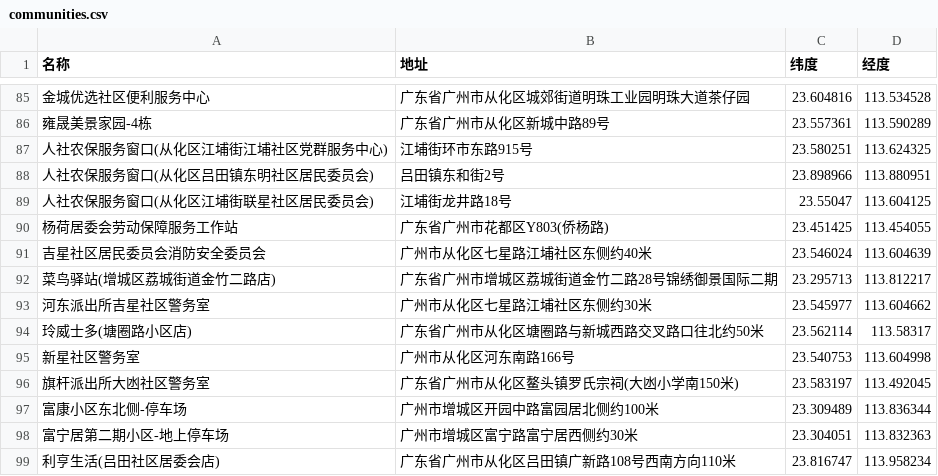
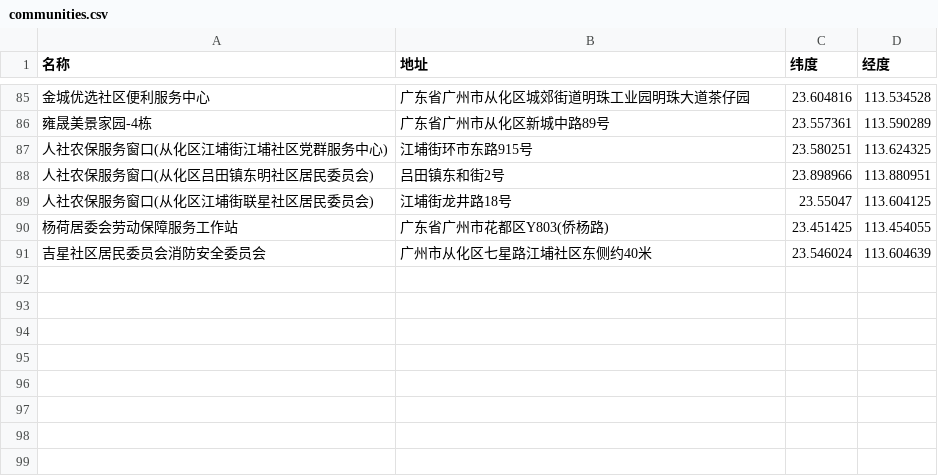
Before and after one commit to leefreddie/universe_great_group, a CSV file: data/guangzhou/communities.csv, drawn as a sheet; only a part is shown, gaps mark what is left out.

```diff
--- a/data/guangzhou/communities.csv
+++ b/data/guangzhou/communities.csv
@@ -91,9 +91 @@
 吉星社区居民委员会消防安全委员会,广州市从化区七星路江埔社区东侧约40米,23.546024,113.604639
-菜鸟驿站(增城区荔城街道金竹二路店),广东省广州市增城区荔城街道金竹二路28号锦绣御景国际二期,23.295713,113.812217
-河东派出所吉星社区警务室,广州市从化区七星路江埔社区东侧约30米,23.545977,113.604662
-玲威士多(塘圈路小区店),广东省广州市从化区塘圈路与新城西路交叉路口往北约50米,23.562114,113.58317
-新星社区警务室,广州市从化区河东南路166号,23.540753,113.604998
-旗杆派出所大凼社区警务室,广东省广州市从化区鳌头镇罗氏宗祠(大凼小学南150米),23.583197,113.492045
-富康小区东北侧-停车场,广州市增城区开园中路富园居北侧约100米,23.309489,113.836344
-富宁居第二期小区-地上停车场,广州市增城区富宁路富宁居西侧约30米,23.304051,113.832363
-利亨生活(吕田社区居委会店),广东省广州市从化区吕田镇广新路108号西南方向110米,23.816747,113.958234
```
Also changed, not shown: data/guangzhou/parks.csv.
